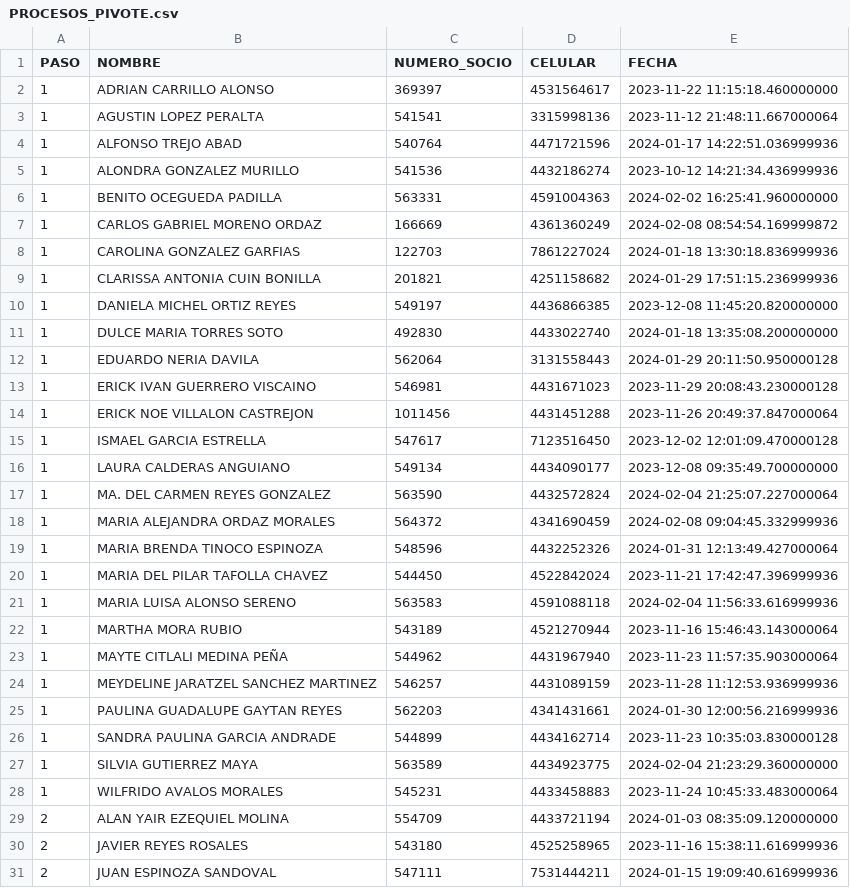
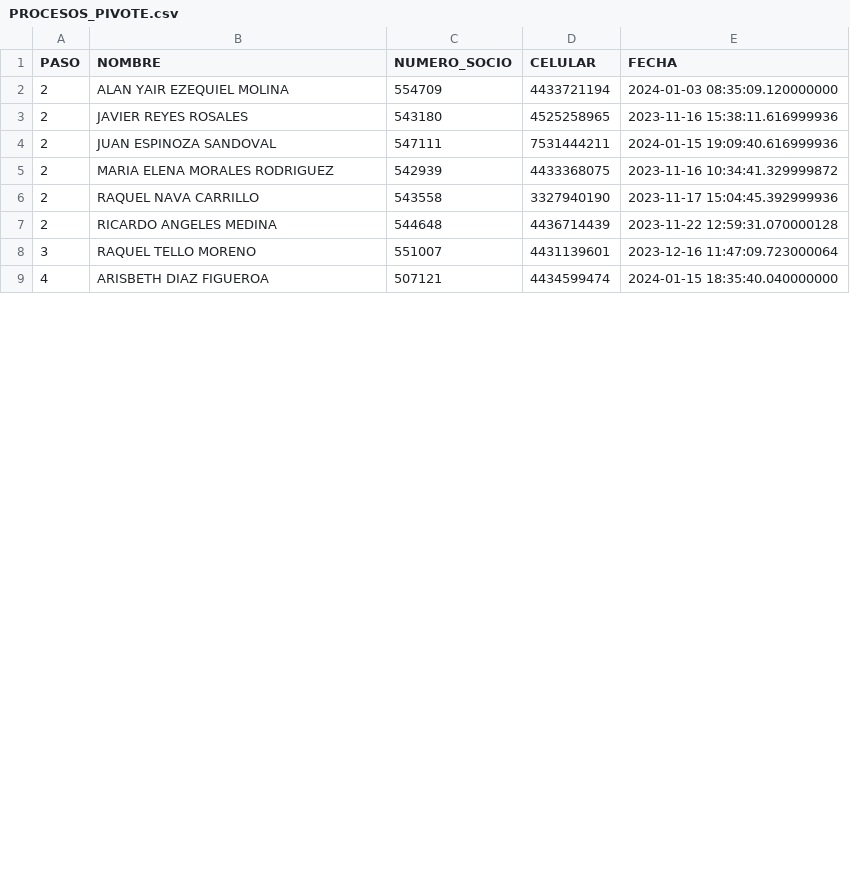
Before and after one commit to ARTURO4241/CMV_ACTIVACASH_2, a CSV file: PROCESOS_PIVOTE.csv, drawn as a sheet; only a part is shown; the shorter side is filled out with more unchanged rows; the diff covers the shown part only.

```diff
--- a/PROCESOS_PIVOTE.csv
+++ b/PROCESOS_PIVOTE.csv
@@ -1,29 +1,2 @@
 PASO,NOMBRE,NUMERO_SOCIO,CELULAR,FECHA
-1,ADRIAN CARRILLO ALONSO,369397,4531564617,2023-11-22 11:15:18.460000000
-1,AGUSTIN LOPEZ PERALTA,541541,3315998136,2023-11-12 21:48:11.667000064
-1,ALFONSO TREJO ABAD,540764,4471721596,2024-01-17 14:22:51.036999936
-1,ALONDRA GONZALEZ MURILLO,541536,4432186274,2023-10-12 14:21:34.436999936
-1,BENITO OCEGUEDA PADILLA,563331,4591004363,2024-02-02 16:25:41.960000000
-1,CARLOS GABRIEL MORENO ORDAZ,166669,4361360249,2024-02-08 08:54:54.169999872
-1,CAROLINA GONZALEZ GARFIAS,122703,7861227024,2024-01-18 13:30:18.836999936
-1,CLARISSA ANTONIA CUIN BONILLA,201821,4251158682,2024-01-29 17:51:15.236999936
-1,DANIELA MICHEL ORTIZ REYES,549197,4436866385,2023-12-08 11:45:20.820000000
-1,DULCE MARIA TORRES SOTO,492830,4433022740,2024-01-18 13:35:08.200000000
-1,EDUARDO NERIA DAVILA,562064,3131558443,2024-01-29 20:11:50.950000128
-1,ERICK IVAN GUERRERO VISCAINO,546981,4431671023,2023-11-29 20:08:43.230000128
-1,ERICK NOE VILLALON CASTREJON,1011456,4431451288,2023-11-26 20:49:37.847000064
-1,ISMAEL GARCIA ESTRELLA,547617,7123516450,2023-12-02 12:01:09.470000128
-1,LAURA CALDERAS ANGUIANO,549134,4434090177,2023-12-08 09:35:49.700000000
-1,MA. DEL CARMEN REYES GONZALEZ,563590,4432572824,2024-02-04 21:25:07.227000064
-1,MARIA ALEJANDRA ORDAZ MORALES,564372,4341690459,2024-02-08 09:04:45.332999936
-1,MARIA BRENDA TINOCO ESPINOZA,548596,4432252326,2024-01-31 12:13:49.427000064
-1,MARIA DEL PILAR TAFOLLA CHAVEZ,544450,4522842024,2023-11-21 17:42:47.396999936
-1,MARIA LUISA ALONSO SERENO,563583,4591088118,2024-02-04 11:56:33.616999936
-1,MARTHA MORA RUBIO,543189,4521270944,2023-11-16 15:46:43.143000064
-1,MAYTE CITLALI MEDINA PEÑA,544962,4431967940,2023-11-23 11:57:35.903000064
-1,MEYDELINE JARATZEL SANCHEZ MARTINEZ,546257,4431089159,2023-11-28 11:12:53.936999936
-1,PAULINA GUADALUPE GAYTAN REYES,562203,4341431661,2024-01-30 12:00:56.216999936
-1,SANDRA PAULINA GARCIA ANDRADE,544899,4434162714,2023-11-23 10:35:03.830000128
-1,SILVIA GUTIERREZ MAYA,563589,4434923775,2024-02-04 21:23:29.360000000
-1,WILFRIDO AVALOS MORALES,545231,4433458883,2023-11-24 10:45:33.483000064
 2,ALAN YAIR EZEQUIEL MOLINA,554709,4433721194,2024-01-03 08:35:09.120000000
```
Also changed, not shown: 6 added rows elsewhere in this file, EN PROCESO.csv, FECHAS.csv, 10 other files.
